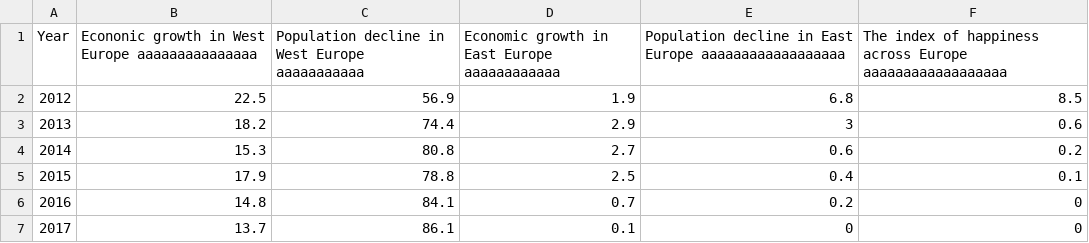
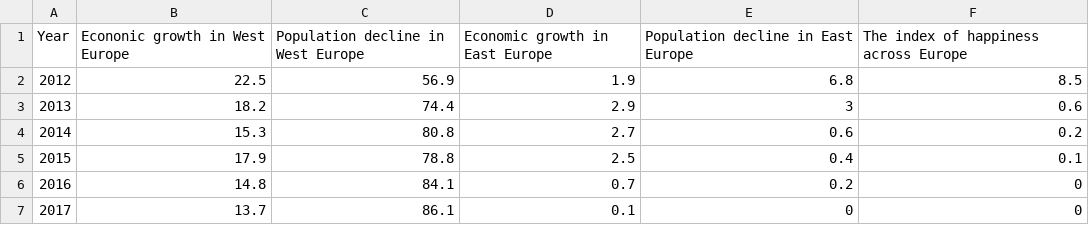
Before and after one commit to danielc92/csv-data, a CSV file: csv-collection/long-names-bar-chart.csv, drawn as a sheet.

Commit message:
Update long-names-bar-chart.csv

```diff
--- a/csv-collection/long-names-bar-chart.csv
+++ b/csv-collection/long-names-bar-chart.csv
@@ -1,2 +1,2 @@
-Year,Econonic growth in West Europe aaaaaaaaaaaaaaa, Population decline in West Europe aaaaaaaaaaa, Economic growth in East Europe aaaaaaaaaaaa , Population decline in East Europe aaaaaaaaaaaaaaaaaa, The index of happiness across Europe aaaaaaaaaaaaaaaaaa
+Year,Econonic growth in West Europe,Population decline in West Europe,Economic growth in East Europe,Population decline in East Europe,The index of happiness across Europe
 2012,22.5,56.9,1.9,6.8,8.5
```
